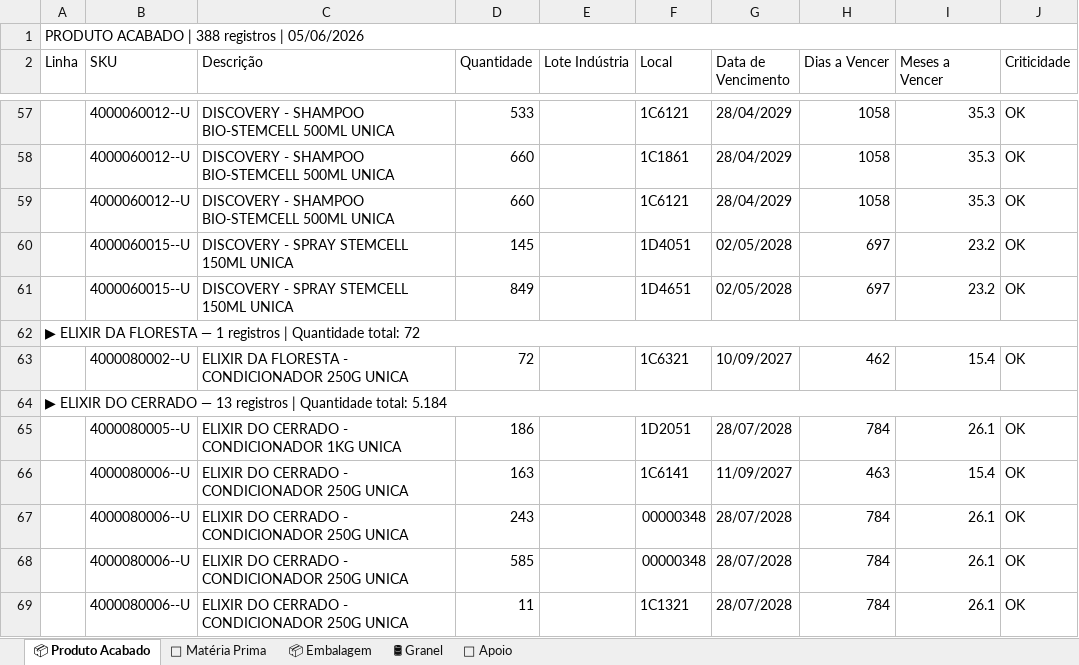
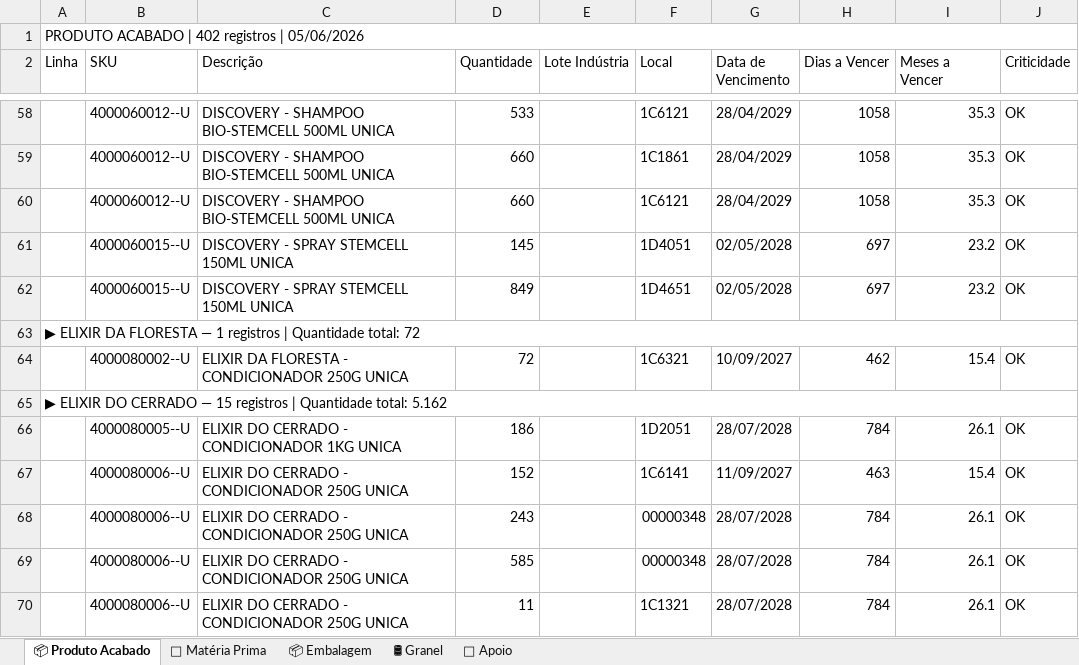
Before and after one commit to odair797/dashboard-estoque-gyp, an Excel workbook: output/Analise_Estoque_GYP.xlsx, sheet 📦 Produto Acabado, drawn as a sheet; only a part is shown, gaps mark what is left out; values as stored, in another font and other column widths than the file's, no cell formats; addresses are those after the commit; the diff covers the shown part only; the diff names each change by its address in the sheet, - before the commit and + after, or states it on an @@ line.

```diff
--- a/output/Analise_Estoque_GYP.xlsx (sheet 📦 Produto Acabado)
+++ b/output/Analise_Estoque_GYP.xlsx (sheet 📦 Produto Acabado)
-A1 (Linha): PRODUTO ACABADO | 388 registros | 05/06/2026
+A1 (Linha): PRODUTO ACABADO | 402 registros | 05/06/2026
-A65 (Linha): …CERRADO — 13 registros | Quantidade total: 5.184
+A65 (Linha): …CERRADO — 15 registros | Quantidade total: 5.162
-D67 (Quantidade): 163
+D67 (Quantidade): 152
```
Also changed, not shown: 17 added rows, 3 removed rows and 39 edited cells elsewhere in this sheet, sheet 📦 Embalagem, sheet 🧪 Matéria Prima, cell formats, 2 other files.
